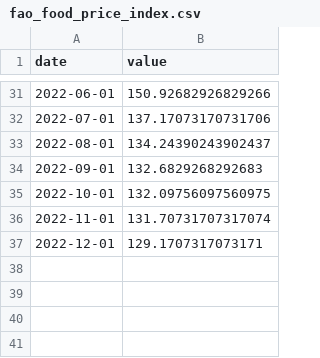
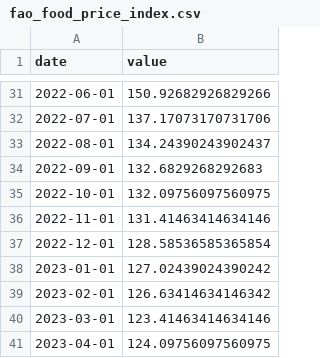
Before and after one commit to unctad-infovis/2022-black_sea_grain_initiative, a CSV file: assets/data/fao_food_price_index.csv, drawn as a sheet; only a part is shown, gaps mark what is left out.

Commit message:
Updated data

```diff
--- a/assets/data/fao_food_price_index.csv
+++ b/assets/data/fao_food_price_index.csv
@@ -35,3 +35,7 @@ date,value
 2022-10-01,132.09756097560975
-2022-11-01,131.70731707317074
-2022-12-01,129.1707317073171
+2022-11-01,131.41463414634146
+2022-12-01,128.58536585365854
+2023-01-01,127.02439024390242
+2023-02-01,126.63414634146342
+2023-03-01,123.41463414634146
+2023-04-01,124.09756097560975
```
Also changed, not shown: assets/data/JCC data - figure_3.csv, public/assets/data/2022-black_sea_grain_initiative_figure_3.csv, 7 other files.
